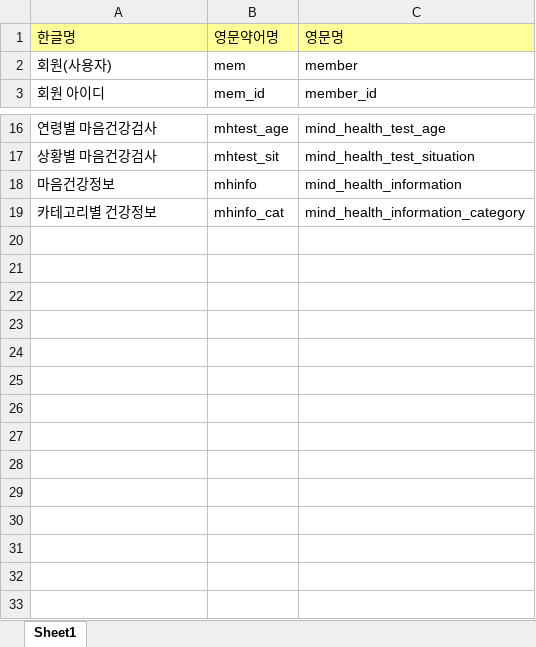
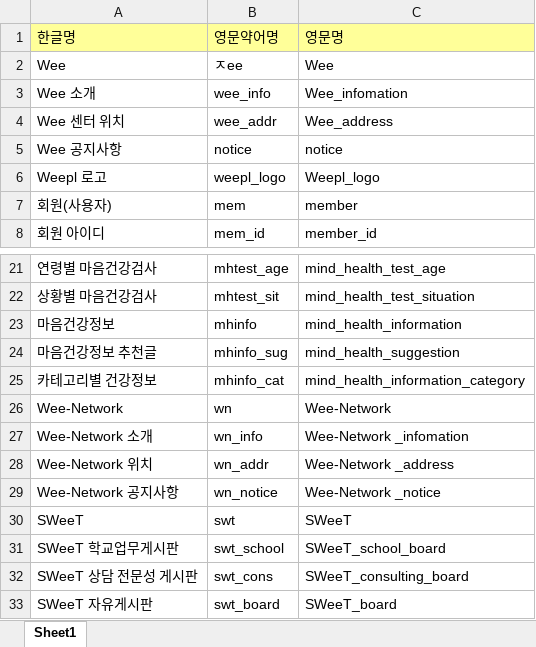
Before and after one commit to limddoo/Weepl, an Excel workbook: 문서 관리/팀 프로젝트 용어 사전 1조(미완).xlsx, sheet Sheet1, drawn as a sheet; only a part is shown, gaps mark what is left out; values as stored, in another font and other column widths than the file's, no borders; the diff names each change by its address in the sheet, - before the commit and + after, or states it on an @@ line.

Commit message:
용어 추가

```diff
--- a/문서 관리/팀 프로젝트 용어 사전 1조(미완).xlsx (sheet Sheet1)
+++ b/문서 관리/팀 프로젝트 용어 사전 1조(미완).xlsx (sheet Sheet1)
+row 2: Wee | ㅈee | Wee
+row 3: Wee 소개 | wee_info | Wee_infomation
+row 4: Wee 센터 위치 | wee_addr | Wee_address
+row 5: Wee 공지사항 | notice | notice
+row 6: Weepl 로고 | weepl_logo | Weepl_logo
+row 24: 마음건강정보 추천글 | mhinfo_sug | mind_health_suggestion
+row 26: Wee-Network | wn | Wee-Network
+row 27: Wee-Network 소개 | wn_info | Wee-Network _infomation
+row 28: Wee-Network 위치 | wn_addr | Wee-Network _address
+row 29: Wee-Network 공지사항 | wn_notice | Wee-Network _notice
+row 30: SWeeT | swt | SWeeT
+row 31: SWeeT 학교업무게시판 | swt_school | SWeeT_school_board
+row 32: SWeeT 상담 전문성 게시판 | swt_cons | SWeeT_consulting_board
+row 33: SWeeT 자유게시판 | swt_board | SWeeT_board
```
